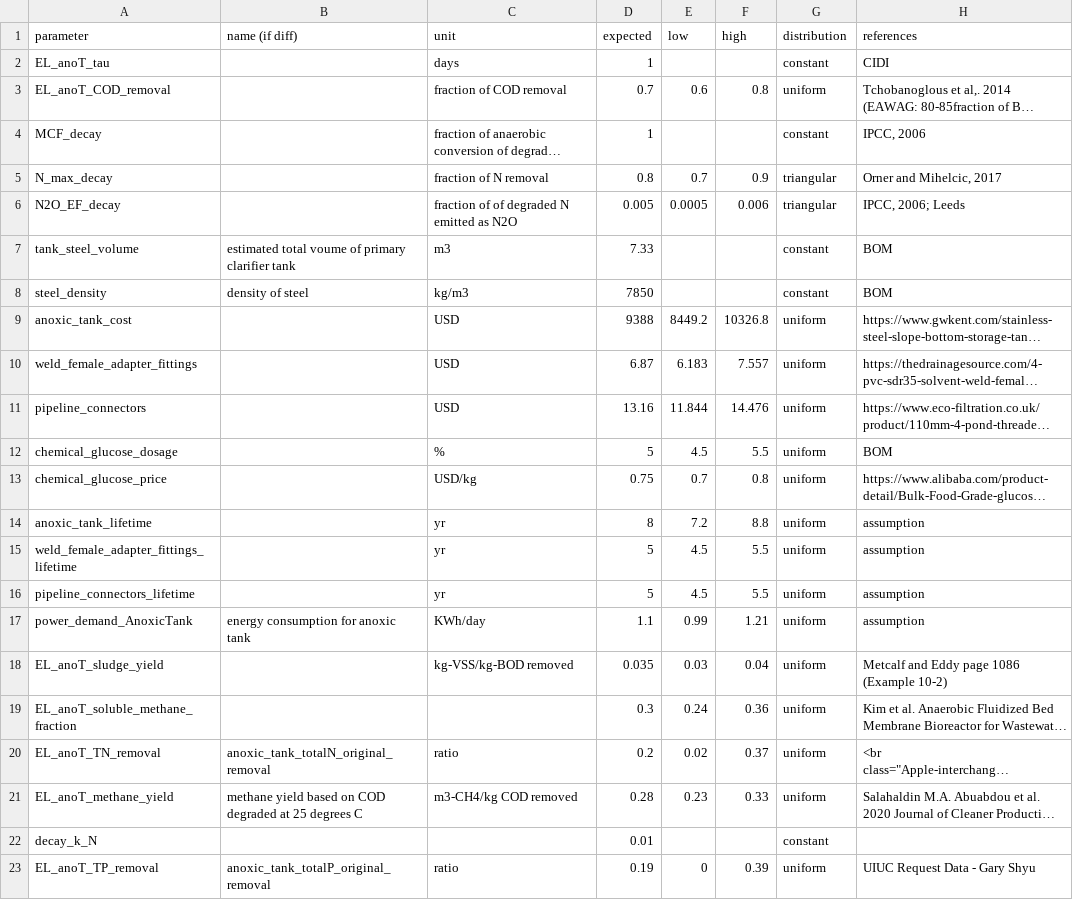
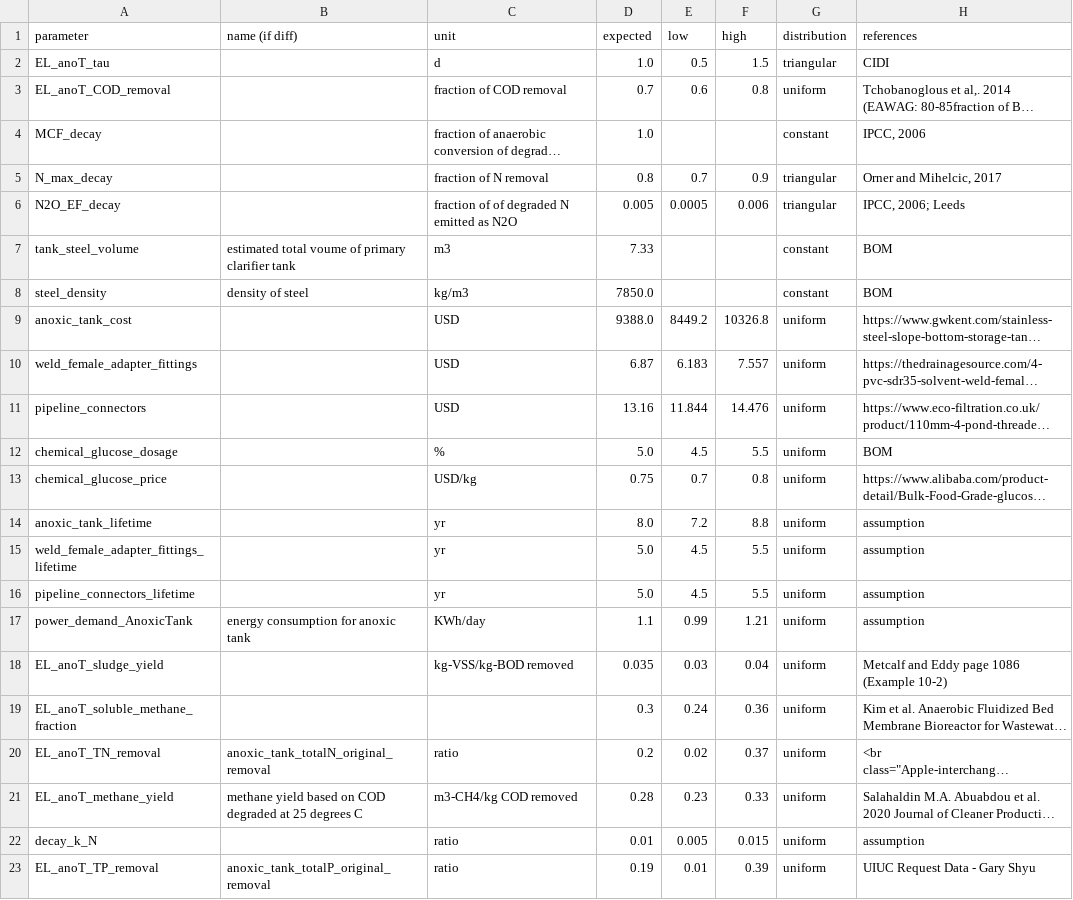
Before and after one commit to QSD-Group/QSDsan, a TSV file: qsdsan/data/sanunit_data/el/_EL_Anoxic.tsv, drawn as a sheet; long unchanged cells end in …; the diff names each change by its address in the sheet, - before the commit and + after, or states it on an @@ line.

```diff
--- a/qsdsan/data/sanunit_data/el/_EL_Anoxic.tsv
+++ b/qsdsan/data/sanunit_data/el/_EL_Anoxic.tsv
-C2 (unit): days
+C2 (unit): d
-D2 (expected): 1
+D2 (expected): 1.0
-E2 (low): (empty)
+E2 (low): 0.5
-F2 (high): (empty)
+F2 (high): 1.5
-G2 (distribution): constant
+G2 (distribution): triangular
-D4 (expected): 1
+D4 (expected): 1.0
-D8 (expected): 7850
+D8 (expected): 7850.0
-D9 (expected): 9388
+D9 (expected): 9388.0
-D12 (expected): 5
+D12 (expected): 5.0
-D14 (expected): 8
+D14 (expected): 8.0
-D15:D16 (expected): 5
+D15:D16 (expected): 5.0
-C22 (unit): (empty)
+C22 (unit): ratio
-E22 (low): (empty)
+E22 (low): 0.005
-F22 (high): (empty)
+F22 (high): 0.015
-G22 (distribution): constant
+G22 (distribution): uniform
-H22 (references): (empty)
+H22 (references): assumption
-E23 (low): 0
+E23 (low): 0.01
```
Also changed, not shown: qsdsan/data/sanunit_data/el/_EL_Aerobic.tsv, qsdsan/data/sanunit_data/el/_EL_MBR.tsv, 9 other files.
